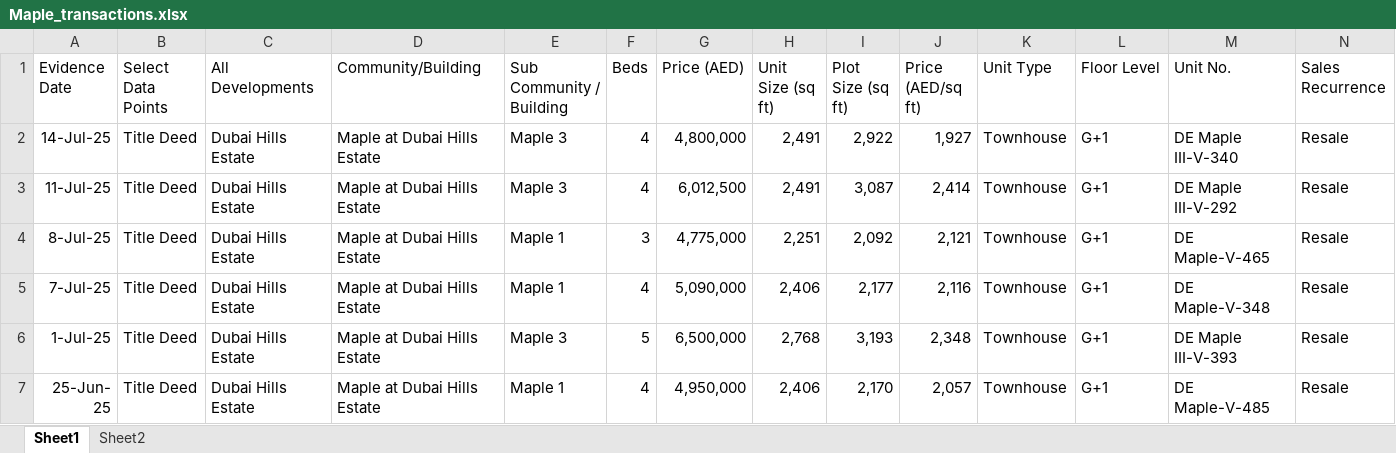
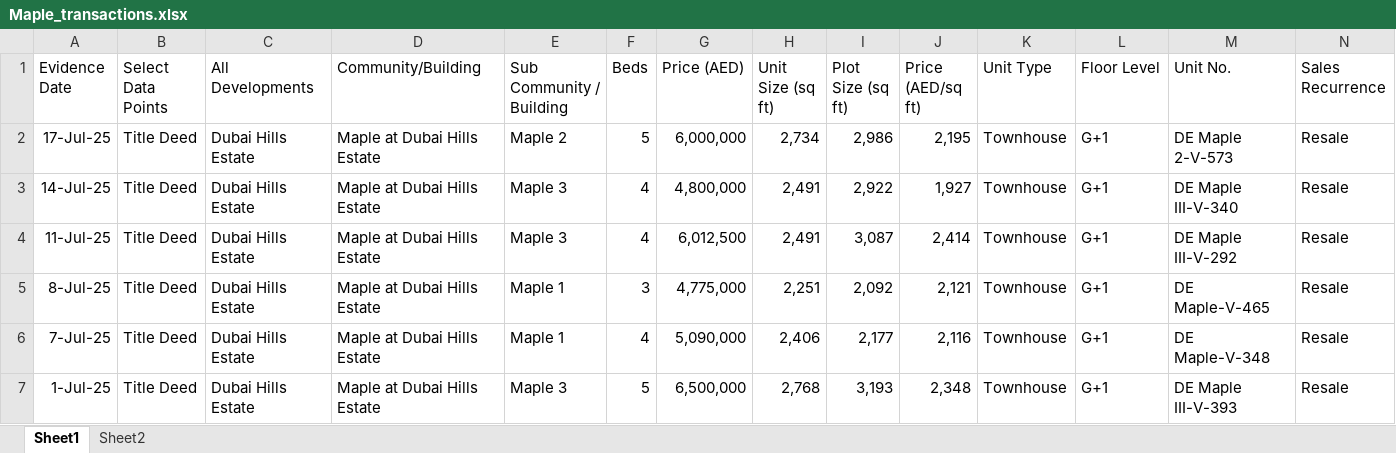
Before and after one commit to Levan91/MegaValuationer, an Excel workbook: Data/Transactions/Maple_transactions.xlsx, sheet Sheet1, drawn as a sheet; only a part is shown; the shorter side is filled out with more unchanged rows; values as stored, in another font and other column widths than the file's, no borders; the diff names each change by its address in the sheet, - before the commit and + after, or states it on an @@ line.

```diff
--- a/Data/Transactions/Maple_transactions.xlsx (sheet Sheet1)
+++ b/Data/Transactions/Maple_transactions.xlsx (sheet Sheet1)
+row 2: 17-Jul-25 | Title Deed | Dubai Hills Estate | Maple at Dubai Hills Estate | Maple 2 | 5 | 6,000,000 | 2,734 | 2,986 | 2,195 | Townhouse | G+1 | DE Maple 2-V-573 | Resale
```
Also changed, not shown: Data/Listings Rent/maple_rent.xlsx, Data/Listings/maplet.xlsx, 1 other file.
